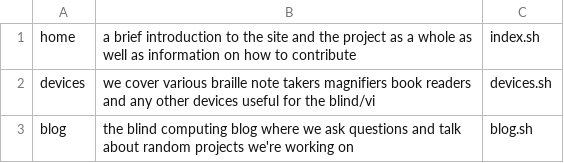
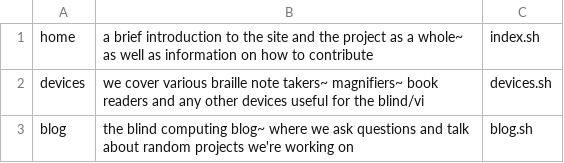
Before and after one commit to blind-computing/blind-computing-archive, a CSV file: cgi-bin/includes/nav-items.csv, drawn as a sheet.

```diff
--- a/cgi-bin/includes/nav-items.csv
+++ b/cgi-bin/includes/nav-items.csv
@@ -1,3 +1,3 @@
-home,a brief introduction to the site and the project as a whole as well as information on how to contribute,index.sh
-devices,we cover various braille note takers magnifiers book readers and any other devices useful for the blind/vi,devices.sh
-blog,the blind computing blog where we ask questions and talk about random projects we're working on,blog.sh
+home,a brief introduction to the site and the project as a whole~ as well as information on how to contribute,index.sh
+devices,we cover various braille note takers~ magnifiers~ book readers and any other devices useful for the blind/vi,devices.sh
+blog,the blind computing blog~ where we ask questions and talk about random projects we're working on,blog.sh
```
Also changed, not shown: 2 other files.
